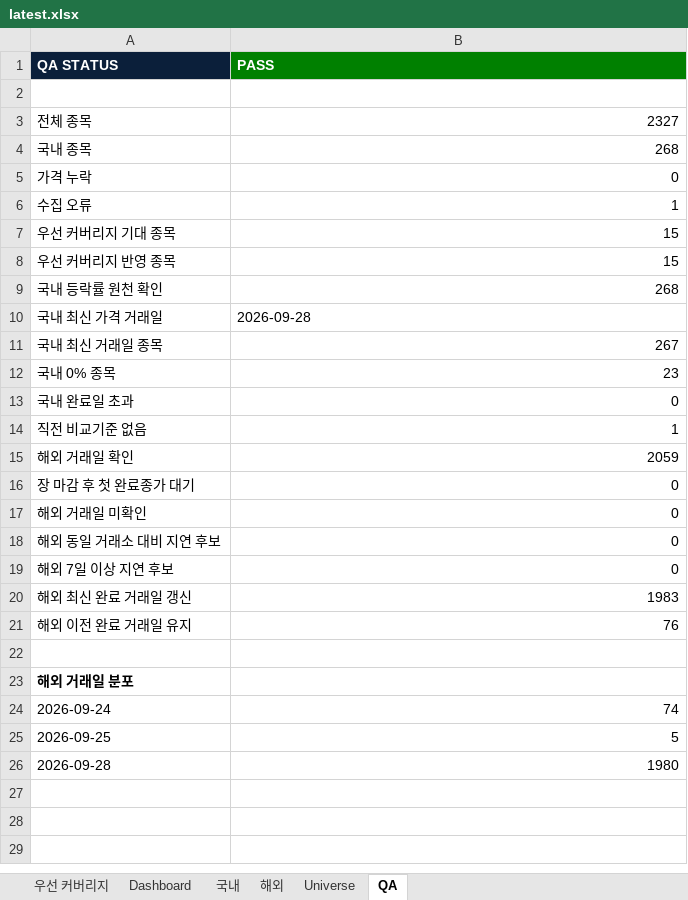
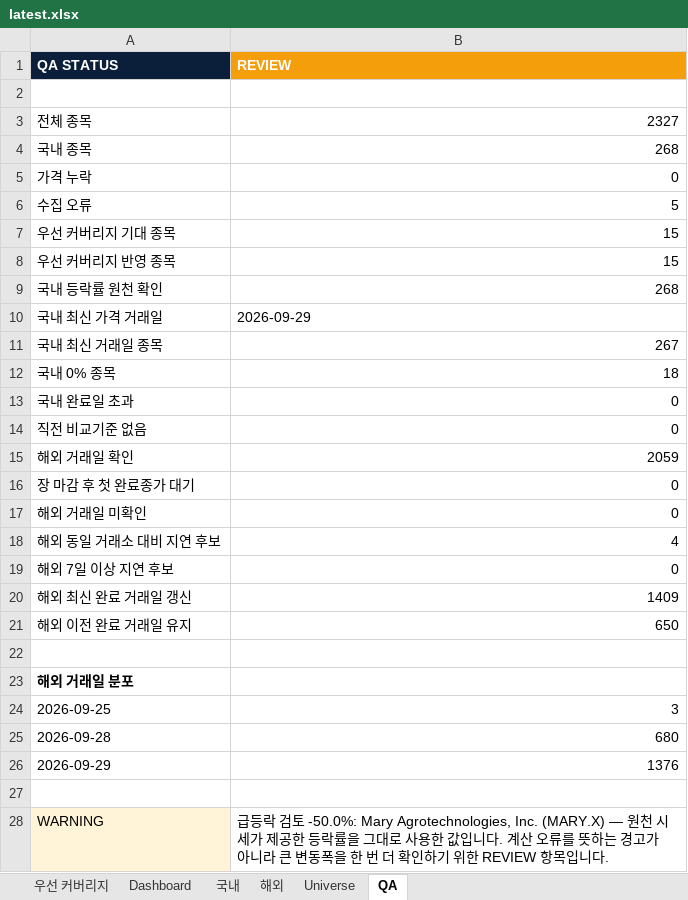
Before and after one commit to lou2sclare-ai/Stock-Price-Update, an Excel workbook: output/latest.xlsx, sheet QA, drawn as a sheet; values as stored, in another font and other column widths than the file's, no borders; removed rows and columns are numbered as before the commit, all else as after; the diff names each change by its address in the sheet, - before the commit and + after, or states it on an @@ line.

```diff
--- a/output/latest.xlsx (sheet QA)
+++ b/output/latest.xlsx (sheet QA)
-B1: PASS
+B1: REVIEW
-B1 fill: #008000
+B1 fill: #F59E0B
-B6 (REVIEW): 1
+B6 (REVIEW): 5
-B10 (REVIEW): 2026-09-28
+B10 (REVIEW): 2026-09-29
-B12 (REVIEW): 23
+B12 (REVIEW): 18
-B14 (REVIEW): 1
+B14 (REVIEW): 0
-B18 (REVIEW): 0
+B18 (REVIEW): 4
-B20 (REVIEW): 1983
+B20 (REVIEW): 1409
-B21 (REVIEW): 76
+B21 (REVIEW): 650
-row 24: 2026-09-24 | 74
-B24 (REVIEW): 5
+B24 (REVIEW): 3
-B25 (REVIEW): 1980
+B25 (REVIEW): 680
+row 26: 2026-09-29 | 1376
+row 27: (empty)
+row 28: WARNING | 급등락 검토 -50.0%: Mary Agrotechnologies, Inc. (MARY.X) — 원천 시세가 제공한 등락률을 그대로 사용한 값입니다. 계산 오류를 뜻하는 경고가 아니라 큰 변동폭을 한 번 더 확인하기 위한 REVIEW 항목입니다.
```
Also changed, not shown: sheet Dashboard, sheet 해외, sheet 국내, sheet 우선 커버리지, 2 other files.
